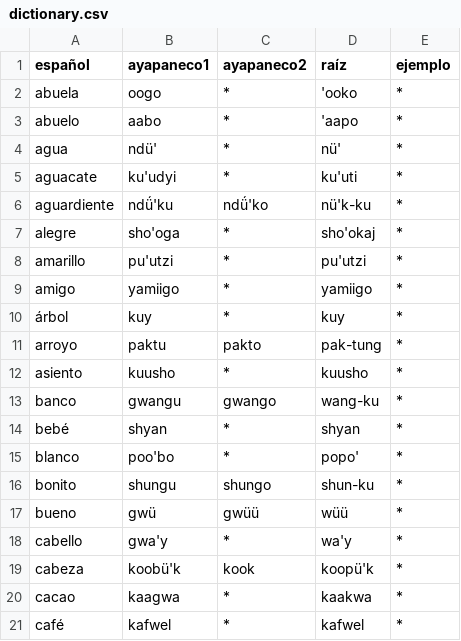
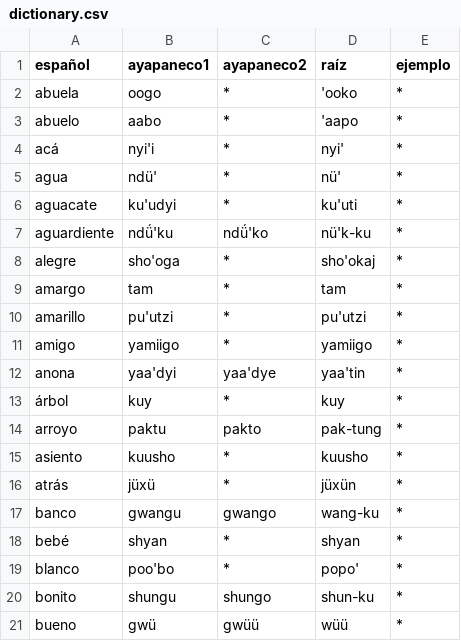
Before and after one commit to jhon-ran/ayapabot, a CSV file: db/dictionary.csv, drawn as a sheet; only a part is shown; the shorter side is filled out with more unchanged rows; the diff covers the shown part only.

```diff
--- a/db/dictionary.csv
+++ b/db/dictionary.csv
@@ -3,2 +3,3 @@ abuela,oogo,*,'ooko,*
 abuelo,aabo,*,'aapo,*
+acá,nyi'i,*,nyi',*
 agua,ndü',*,nü',*
@@ -7,4 +8,6 @@ aguardiente,ndǘ'ku,ndǘ'ko,nü'k-ku,*
 alegre,sho'oga,*,sho'okaj,*
+amargo,tam,*,tam,*
 amarillo,pu'utzi,*,pu'utzi,*
 amigo,yamiigo,*,yamiigo,*
+anona,yaa'dyi,yaa'dye,yaa'tin,*
 árbol,kuy,*,kuy,*
@@ -12,2 +15,3 @@ arroyo,paktu,pakto,pak-tung,*
 asiento,kuusho,*,kuusho,*
+atrás,jüxü,*,jüxün,*
 banco,gwangu,gwango,wang-ku,*
```
Also changed, not shown: 16 added rows and 1 edited cell elsewhere in this file.
